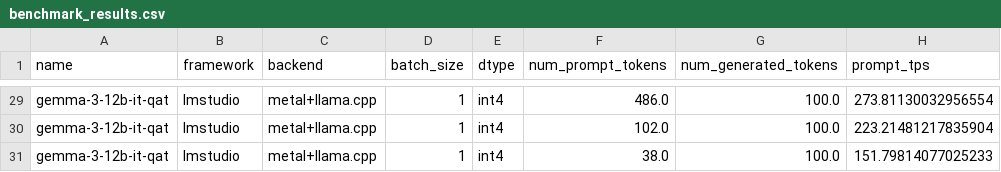
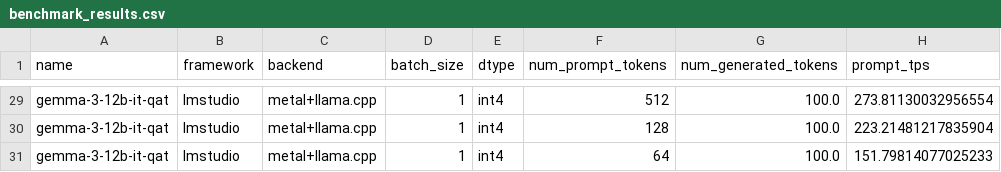
Before and after one commit to aukejw/mlx_transformers_benchmark, a CSV file: measurements/llm_benchmarks/Apple_M4_Pro_10P+4E+20GPU_24GB/2025-04-27__12:46:07/benchmark_results.csv, drawn as a sheet; only a part is shown, gaps mark what is left out; the diff covers the shown part only; the diff names each change by its address in the sheet, - before the commit and + after, or states it on an @@ line.

Commit message:
Correct num_prompt_tokens as system prompt was excluded.

```diff
--- a/measurements/llm_benchmarks/Apple_M4_Pro_10P+4E+20GPU_24GB/2025-04-27__12:46:07/benchmark_results.csv
+++ b/measurements/llm_benchmarks/Apple_M4_Pro_10P+4E+20GPU_24GB/2025-04-27__12:46:07/benchmark_results.csv
-F29 (num_prompt_tokens): 486.0
+F29 (num_prompt_tokens): 512
-F30 (num_prompt_tokens): 102.0
+F30 (num_prompt_tokens): 128
-F31 (num_prompt_tokens): 38.0
+F31 (num_prompt_tokens): 64
```
Also changed, not shown: 27 edited cells elsewhere in this file.
